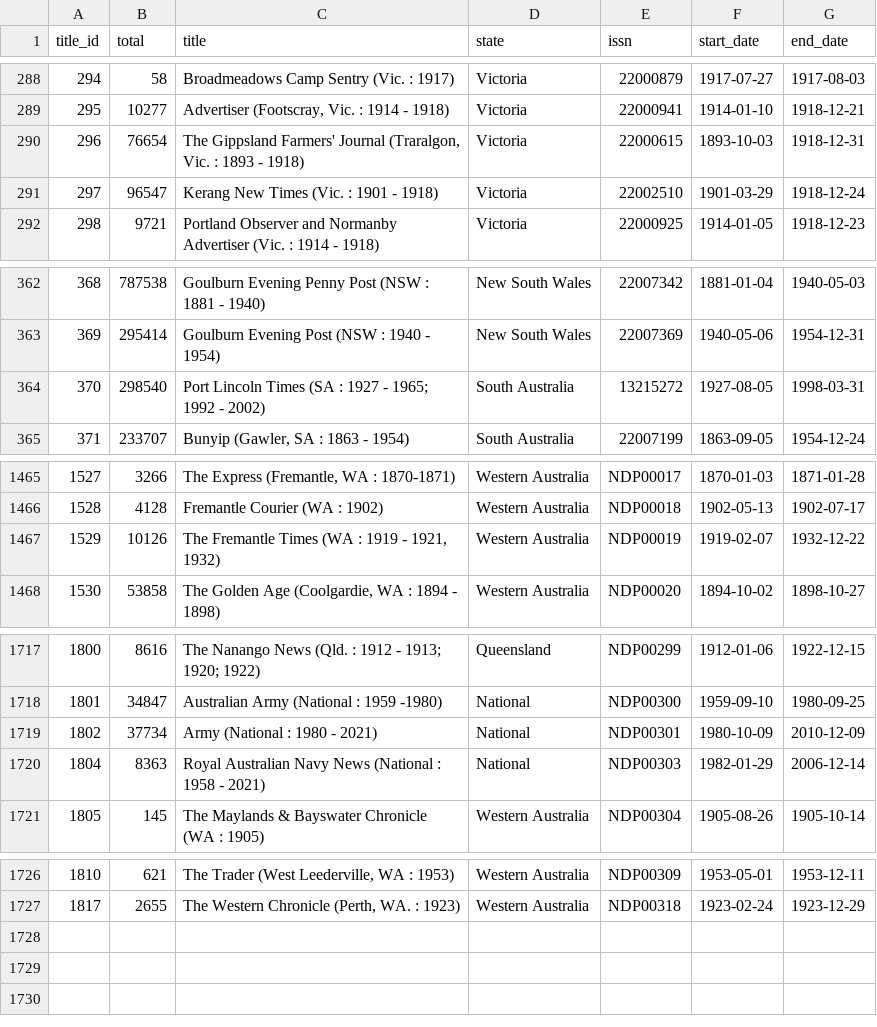
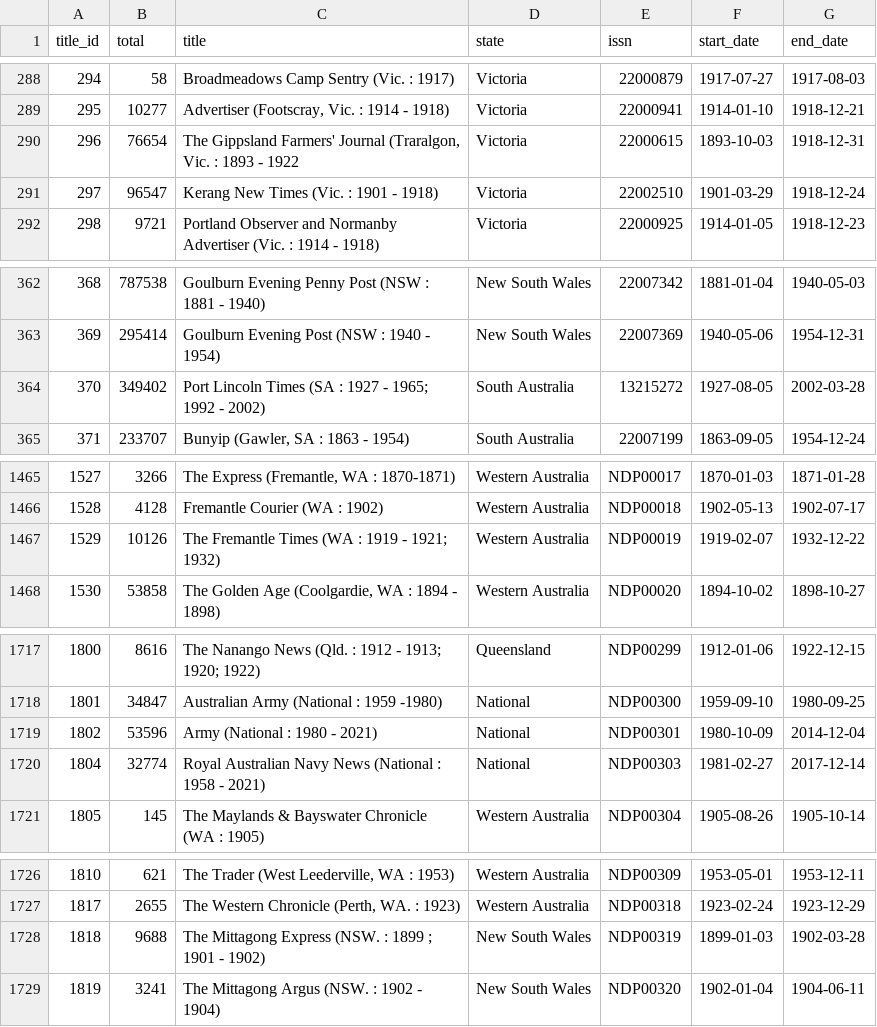
Before and after one commit to wragge/trove-newspaper-totals, a CSV file: data/total_articles_by_newspaper.csv, drawn as a sheet; only a part is shown, gaps mark what is left out.

```diff
--- a/data/total_articles_by_newspaper.csv
+++ b/data/total_articles_by_newspaper.csv
@@ -289,3 +289,3 @@ title_id,total,title,state,issn,start_date,end_date
 295,10277,"Advertiser (Footscray, Vic. : 1914 - 1918)",Victoria,22000941,1914-01-10,1918-12-21
-296,76654,"The Gippsland Farmers' Journal (Traralgon, Vic. : 1893 - 1918)",Victoria,22000615,1893-10-03,1918-12-31
+296,76654,"The Gippsland Farmers' Journal (Traralgon, Vic. : 1893 - 1922",Victoria,22000615,1893-10-03,1918-12-31
 297,96547,Kerang New Times (Vic. : 1901 - 1918),Victoria,22002510,1901-03-29,1918-12-24
@@ -363,3 +363,3 @@ title_id,total,title,state,issn,start_date,end_date
 369,295414,Goulburn Evening Post (NSW : 1940 - 1954),New South Wales,22007369,1940-05-06,1954-12-31
-370,298540,Port Lincoln Times (SA : 1927 - 1965; 1992 - 2002),South Australia,13215272,1927-08-05,1998-03-31
+370,349402,Port Lincoln Times (SA : 1927 - 1965; 1992 - 2002),South Australia,13215272,1927-08-05,2002-03-28
 371,233707,"Bunyip (Gawler, SA : 1863 - 1954)",South Australia,22007199,1863-09-05,1954-12-24
@@ -1466,3 +1466,3 @@ title_id,total,title,state,issn,start_date,end_date
 1528,4128,Fremantle Courier (WA : 1902),Western Australia,NDP00018,1902-05-13,1902-07-17
-1529,10126,"The Fremantle Times (WA : 1919 - 1921, 1932)",Western Australia,NDP00019,1919-02-07,1932-12-22
+1529,10126,The Fremantle Times (WA : 1919 - 1921; 1932),Western Australia,NDP00019,1919-02-07,1932-12-22
 1530,53858,"The Golden Age (Coolgardie, WA : 1894 - 1898)",Western Australia,NDP00020,1894-10-02,1898-10-27
@@ -1718,4 +1718,4 @@ title_id,total,title,state,issn,start_date,end_date
 1801,34847,Australian Army (National : 1959 -1980),National,NDP00300,1959-09-10,1980-09-25
-1802,37734,Army (National : 1980 - 2021),National,NDP00301,1980-10-09,2010-12-09
-1804,8363,Royal Australian Navy News (National : 1958 - 2021),National,NDP00303,1982-01-29,2006-12-14
+1802,53596,Army (National : 1980 - 2021),National,NDP00301,1980-10-09,2014-12-04
+1804,32774,Royal Australian Navy News (National : 1958 - 2021),National,NDP00303,1981-02-27,2017-12-14
 1805,145,The Maylands & Bayswater Chronicle (WA : 1905),Western Australia,NDP00304,1905-08-26,1905-10-14
@@ -1727 +1727,3 @@ title_id,total,title,state,issn,start_date,end_date
 1817,2655,"The Western Chronicle (Perth, WA. : 1923)",Western Australia,NDP00318,1923-02-24,1923-12-29
+1818,9688,The Mittagong Express (NSW. : 1899 ; 1901 - 1902),New South Wales,NDP00319,1899-01-03,1902-03-28
+1819,3241,The Mittagong Argus (NSW. : 1902 - 1904),New South Wales,NDP00320,1902-01-04,1904-06-11
```
Also changed, not shown: data/total_articles_by_category.csv, data/total_articles_by_year.csv, 2 other files.
